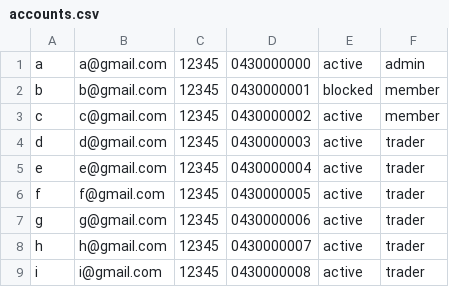
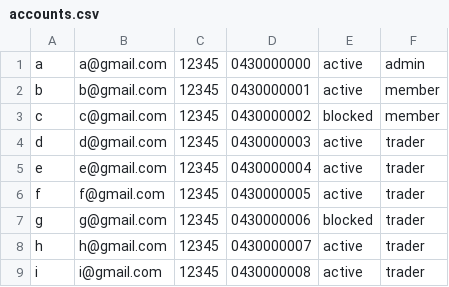
Before and after one commit to wangxi8779/oop_project, a CSV file: accounts.csv, drawn as a sheet.

```diff
--- a/accounts.csv
+++ b/accounts.csv
@@ -1,4 +1,4 @@
 a,a@gmail.com,12345,0430000000,active,admin
-b,b@gmail.com,12345,0430000001,blocked,member
-c,c@gmail.com,12345,0430000002,active,member
+b,b@gmail.com,12345,0430000001,active,member
+c,c@gmail.com,12345,0430000002,blocked,member
 d,d@gmail.com,12345,0430000003,active,trader
@@ -6,3 +6,3 @@ e,e@gmail.com,12345,0430000004,active,trader
 f,f@gmail.com,12345,0430000005,active,trader
-g,g@gmail.com,12345,0430000006,active,trader
+g,g@gmail.com,12345,0430000006,blocked,trader
 h,h@gmail.com,12345,0430000007,active,trader
```
Also changed, not shown: 16 other files.
